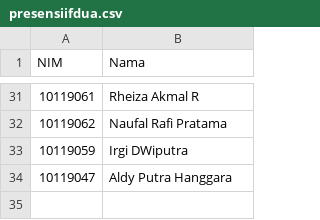
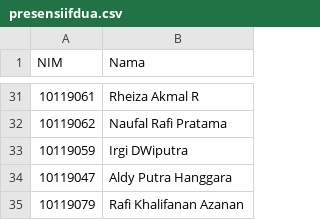
Before and after one commit to adammb86/ChallengeGithub, a CSV file: presensiifdua.csv, drawn as a sheet; only a part is shown, gaps mark what is left out; the diff names each change by its address in the sheet, - before the commit and + after, or states it on an @@ line.

Commit message:
menambahkan NIM 10119079

```diff
--- a/presensiifdua.csv
+++ b/presensiifdua.csv
+row 35: 10119079 | Rafi Khalifanan Azanan
```
